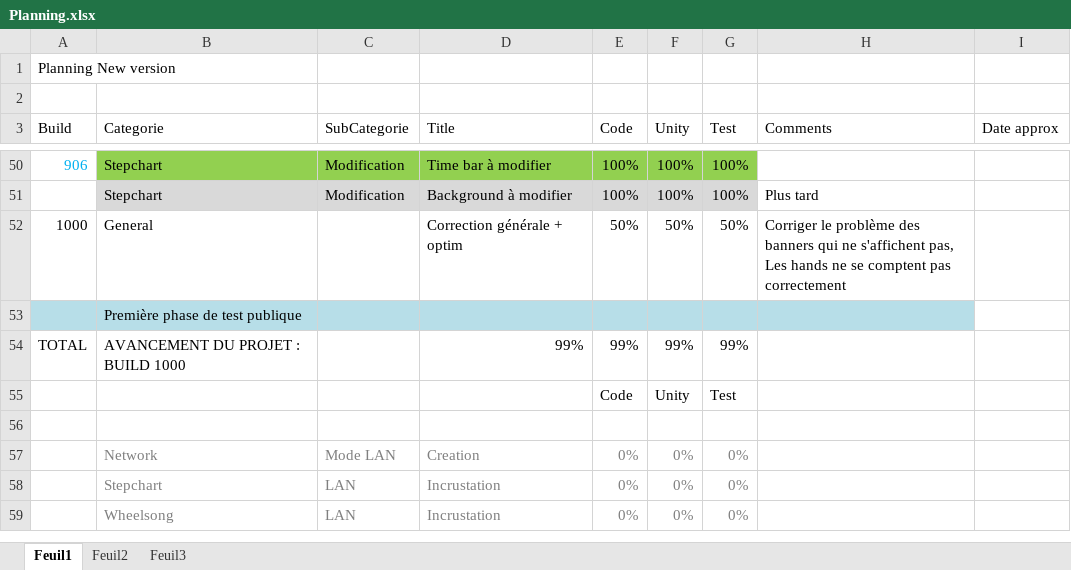
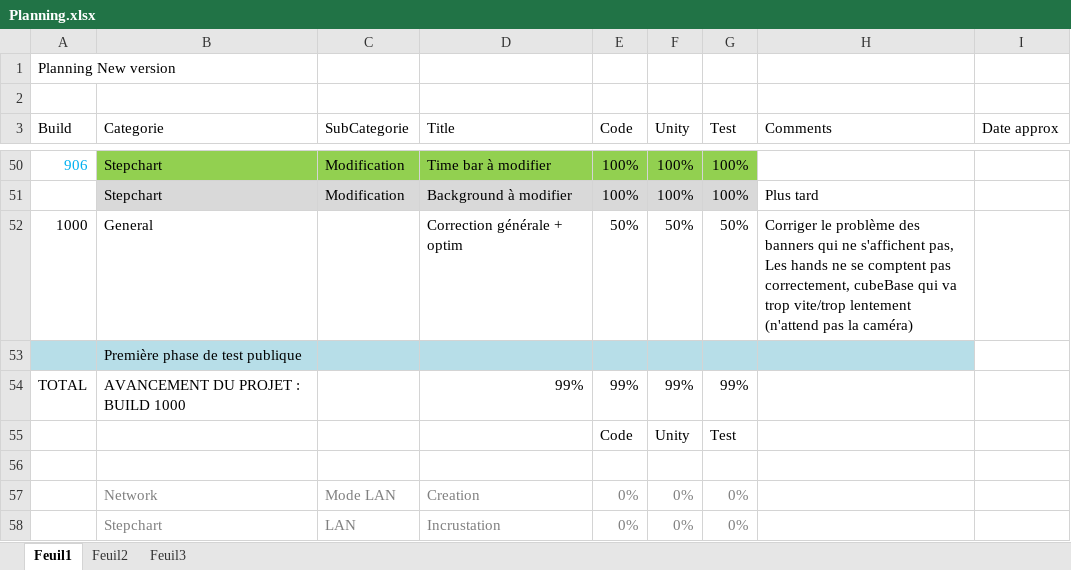
Before and after one commit to BenouKat/Unity-ITGHD, an Excel workbook: Planning.xlsx, sheet Feuil1, drawn as a sheet; only a part is shown, gaps mark what is left out; the shorter side is filled out with more unchanged rows; values as stored, in another font and other column widths than the file's, no borders; charts and pictures and conditional formats not drawn; the diff names each change by its address in the sheet, - before the commit and + after, or states it on an @@ line.

Commit message:
[fix planning]
Signed-off-by: BenouKat <ben.goze@gmail.com>

```diff
--- a/Planning.xlsx (sheet Feuil1)
+++ b/Planning.xlsx (sheet Feuil1)
-H52 (Comments): …comptent pas correctement
+H52 (Comments): …comptent pas correctement, cubeBase qui va trop vite/trop lentement (n'attend pas la caméra)
```
